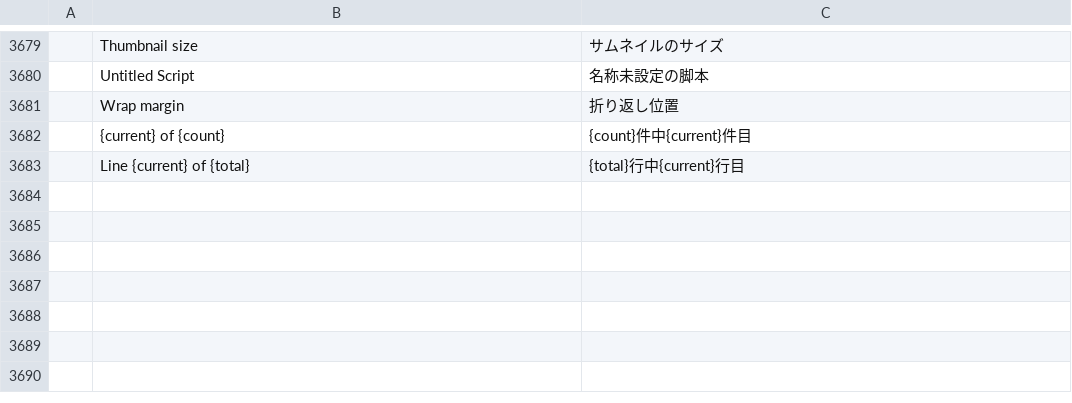
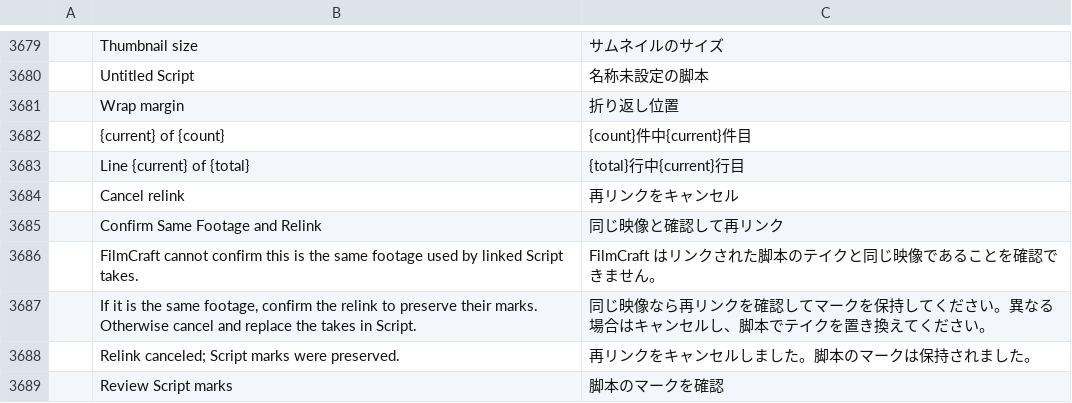
Before and after one commit to storytold/filmcraft, a TSV file: crates/ui-egui/src/i18n/ja.tsv, drawn as a sheet; only a part is shown, gaps mark what is left out; the diff names each change by its address in the sheet, - before the commit and + after, or states it on an @@ line.

Commit message:
Script: preserve linked takes across project cleanup

```diff
--- a/crates/ui-egui/src/i18n/ja.tsv
+++ b/crates/ui-egui/src/i18n/ja.tsv
+row 3684:  | Cancel relink | 再リンクをキャンセル
+row 3685:  | Confirm Same Footage and Relink | 同じ映像と確認して再リンク
+row 3686:  | FilmCraft cannot confirm this is the same footage used by linked Script takes. | FilmCraft はリンクされた脚本のテイクと同じ映像であることを確認できません。
+row 3687:  | If it is the same footage, confirm the relink to preserve their marks. Otherwise cancel and replace the takes in Script. | 同じ映像なら再リンクを確認してマークを保持してください。異なる場合はキャンセルし、脚本でテイクを置き換えてください。
+row 3688:  | Relink canceled; Script marks were preserved. | 再リンクをキャンセルしました。脚本のマークは保持されました。
+row 3689:  | Review Script marks | 脚本のマークを確認
```
Also changed, not shown: crates/ui-egui/src/i18n/es.tsv, crates/ui-egui/src/i18n/zh-cn.tsv, 11 other files.
